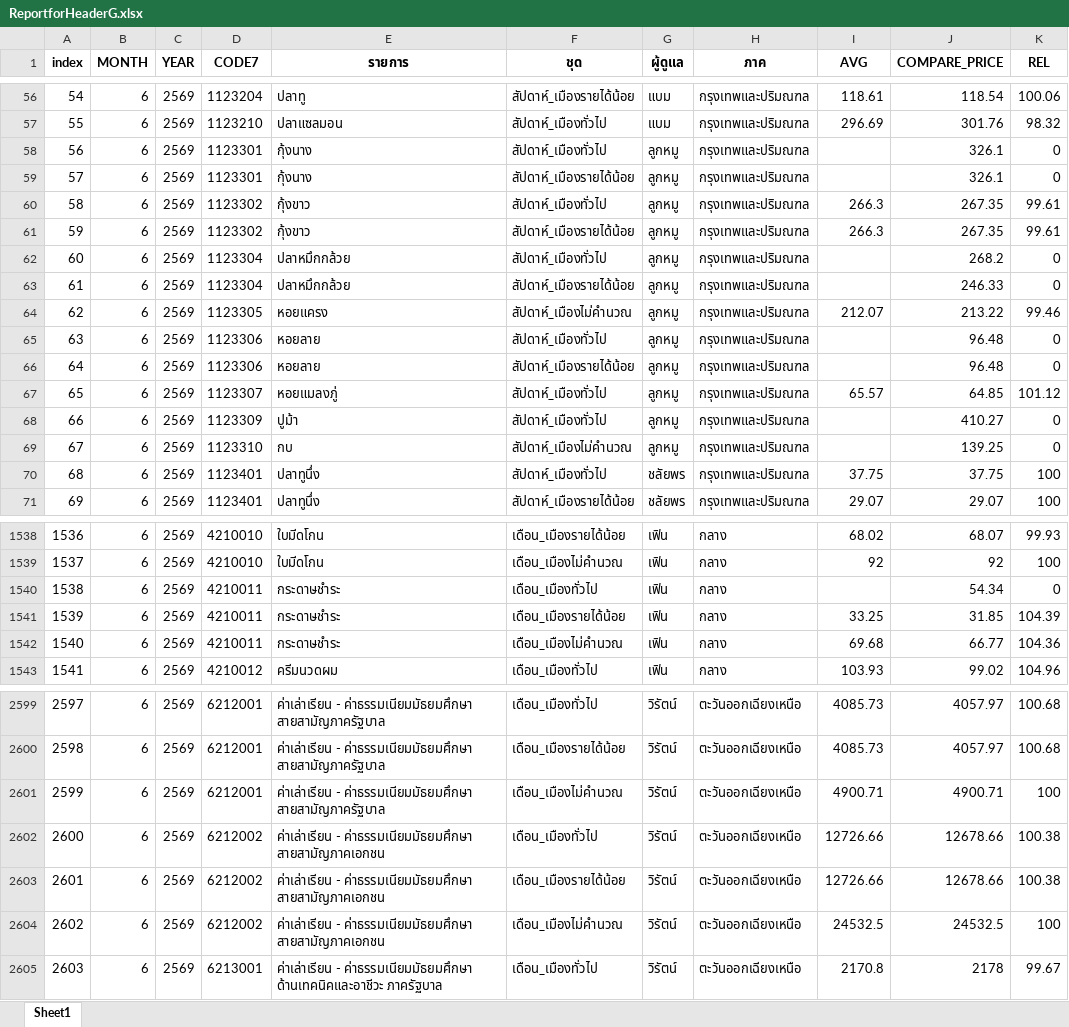
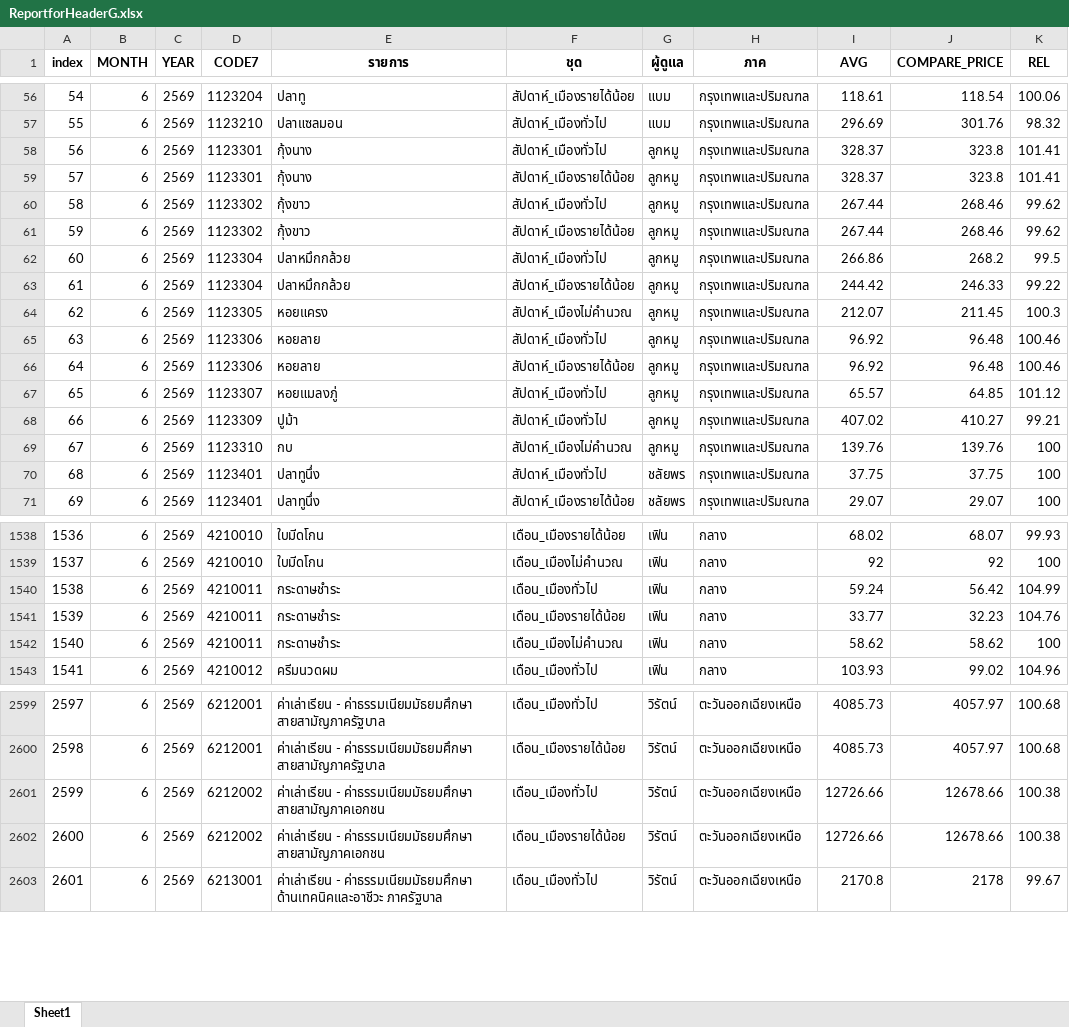
Before and after one commit to cpimocth/WorkWebAdmin, an Excel workbook: ReportforHeaderG/ReportforHeaderG.xlsx, sheet Sheet1, drawn as a sheet; only a part is shown, gaps mark what is left out; values as stored, in another font and other column widths than the file's, no borders; removed rows and columns are numbered as before the commit, all else as after; the diff covers the shown part only; the diff names each change by its address in the sheet, - before the commit and + after, or states it on an @@ line.

Commit message:
Update ReportforHeaderG.xlsx

```diff
--- a/ReportforHeaderG/ReportforHeaderG.xlsx (sheet Sheet1)
+++ b/ReportforHeaderG/ReportforHeaderG.xlsx (sheet Sheet1)
-I58:I59 (AVG): (empty)
+I58:I59 (AVG): 328.37
-J58:J59 (COMPARE_PRICE): 326.1
+J58:J59 (COMPARE_PRICE): 323.8
-K58:K59 (REL): 0
+K58:K59 (REL): 101.41
-I60:I61 (AVG): 266.3
+I60:I61 (AVG): 267.44
-J60:J61 (COMPARE_PRICE): 267.35
+J60:J61 (COMPARE_PRICE): 268.46
-K60:K61 (REL): 99.61
+K60:K61 (REL): 99.62
-I62 (AVG): (empty)
+I62 (AVG): 266.86
-K62 (REL): 0
+K62 (REL): 99.5
-I63 (AVG): (empty)
+I63 (AVG): 244.42
-K63 (REL): 0
+K63 (REL): 99.22
-J64 (COMPARE_PRICE): 213.22
+J64 (COMPARE_PRICE): 211.45
-K64 (REL): 99.46
+K64 (REL): 100.3
-I65:I66 (AVG): (empty)
+I65:I66 (AVG): 96.92
-K65:K66 (REL): 0
+K65:K66 (REL): 100.46
-I68 (AVG): (empty)
+I68 (AVG): 407.02
-K68 (REL): 0
+K68 (REL): 99.21
-I69 (AVG): (empty)
+I69 (AVG): 139.76
-J69 (COMPARE_PRICE): 139.25
+J69 (COMPARE_PRICE): 139.76
-K69 (REL): 0
+K69 (REL): 100
-I1540 (AVG): (empty)
+I1540 (AVG): 59.24
-J1540 (COMPARE_PRICE): 54.34
+J1540 (COMPARE_PRICE): 56.42
-K1540 (REL): 0
+K1540 (REL): 104.99
-I1541 (AVG): 33.25
+I1541 (AVG): 33.77
-J1541 (COMPARE_PRICE): 31.85
+J1541 (COMPARE_PRICE): 32.23
-K1541 (REL): 104.39
+K1541 (REL): 104.76
-I1542 (AVG): 69.68
+I1542 (AVG): 58.62
-J1542 (COMPARE_PRICE): 66.77
+J1542 (COMPARE_PRICE): 58.62
-K1542 (REL): 104.36
+K1542 (REL): 100
-row 2601: 2599 | 6 | 2569 | 6212001 | ค่าเล่าเรียน - ค่าธรรมเนียมมัธยมศึกษา สายสามัญภาครัฐบาล | เดือน_เมืองไม่คำนวณ | วิรัตน์ | ตะวันออกเฉียงเหนือ | 4900.71 | 4900.71 | 100
@@ column A (index) renumbered from row 2601 down @@
-row 2604: 2602 | 6 | 2569 | 6212002 | ค่าเล่าเรียน - ค่าธรรมเนียมมัธยมศึกษา สายสามัญภาคเอกชน | เดือน_เมืองไม่คำนวณ | วิรัตน์ | ตะวันออกเฉียงเหนือ | 24532.5 | 24532.5 | 100
```
Also changed, not shown: 151 edited cells elsewhere in this sheet.
